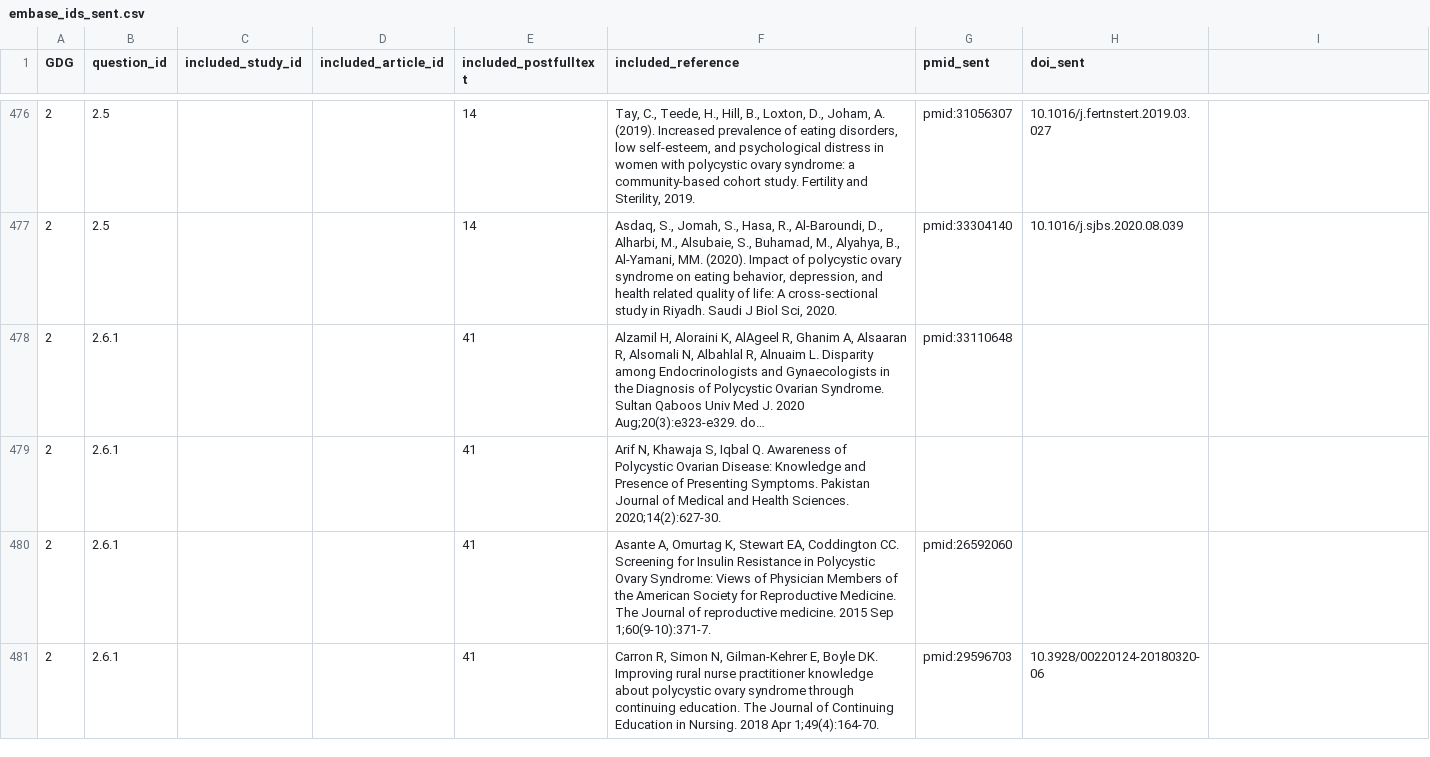
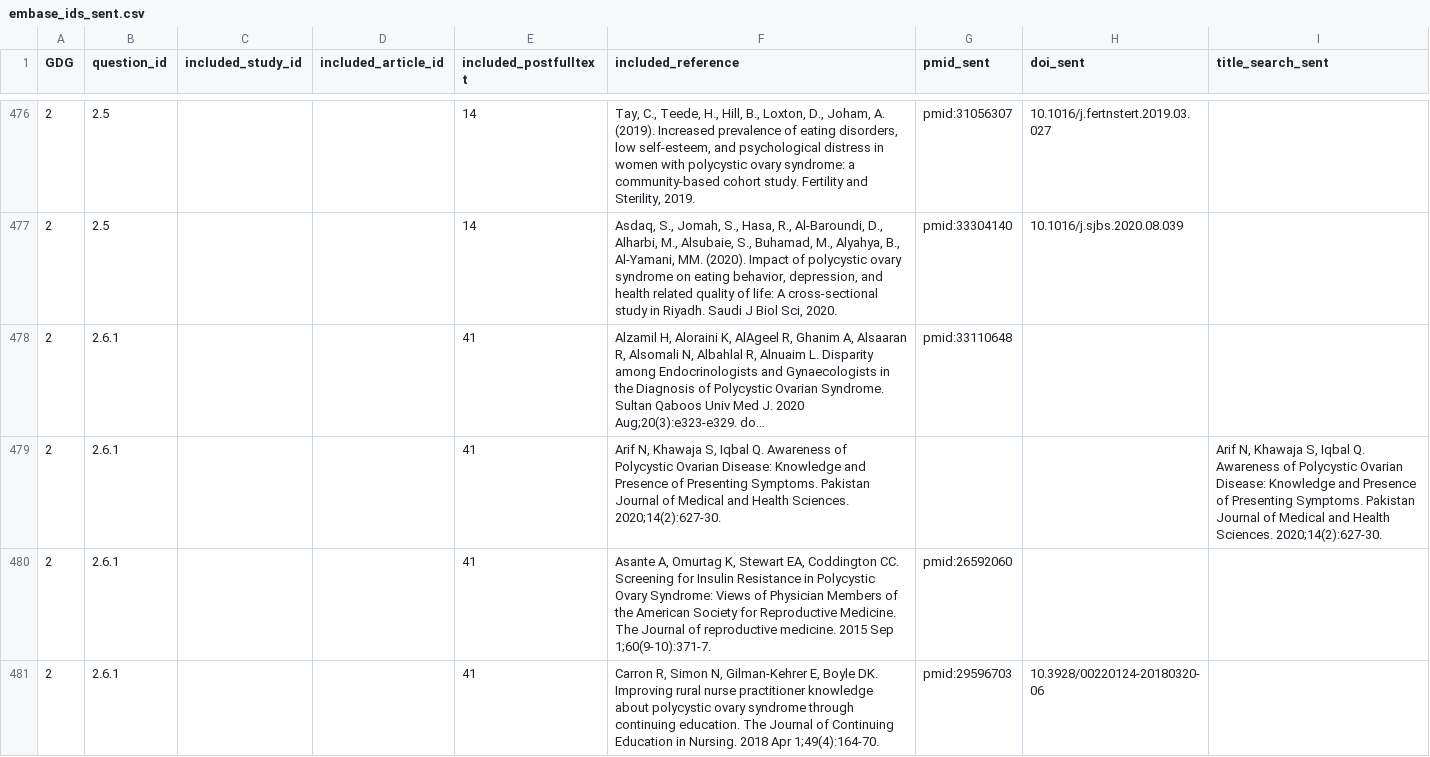
Before and after one commit to darrenkjr/LivingEBG_PCOS_DatabaseCoverage, a CSV file: gdg_embase_searches/embase_ids_sent.csv, drawn as a sheet; only a part is shown, gaps mark what is left out; long unchanged cells end in …; the diff covers the shown part only; the diff names each change by its address in the sheet, - before the commit and + after, or states it on an @@ line.

```diff
--- a/gdg_embase_searches/embase_ids_sent.csv
+++ b/gdg_embase_searches/embase_ids_sent.csv
-I1: (empty)
+I1: title_search_sent
-I479 (title_search_sent): (empty)
+I479 (title_search_sent): Arif N, Khawaja S, Iqbal Q. Awareness of Polycystic Ovarian Disease: Knowledge and Presence of Presenting Symptoms. Pakistan Journal of Medical and Health Sciences. 2020;14(2):627-30.
```
Also changed, not shown: 14 edited cells elsewhere in this file, 5 other files.
